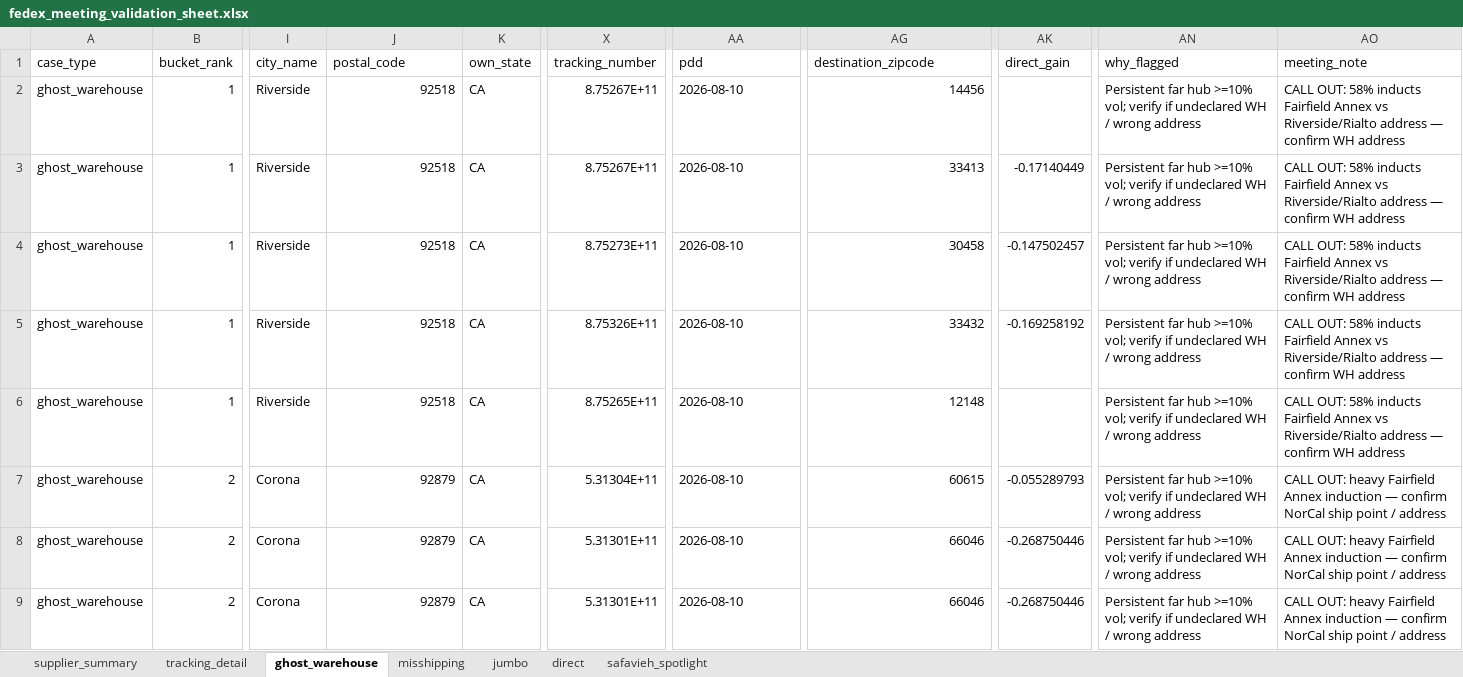
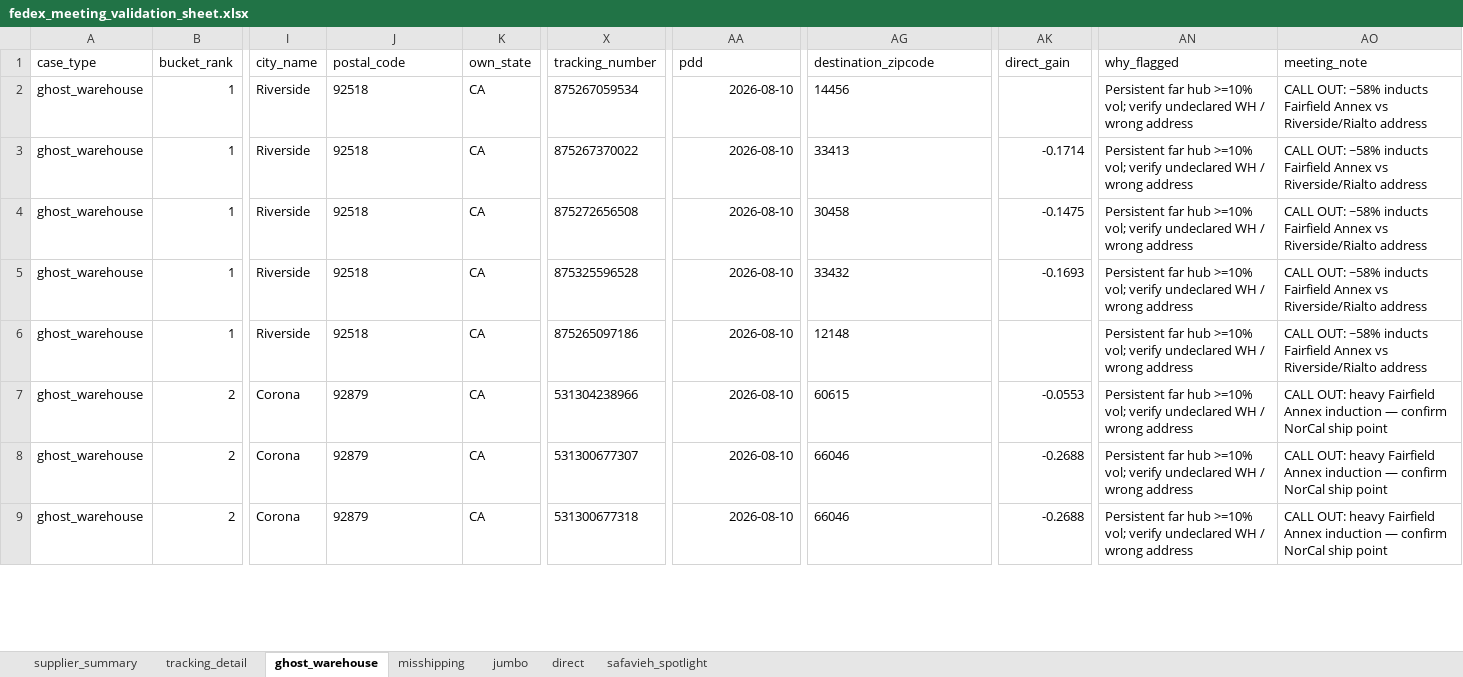
Before and after one commit to et844p/O2S, an Excel workbook: output/directs/fedex_meeting_validation_sheet.xlsx, sheet ghost_warehouse, drawn as a sheet; only a part is shown, gaps mark what is left out; values as stored, in another font and other column widths than the file's, no borders; the diff covers the shown part only; the diff names each change by its address in the sheet, - before the commit and + after, or states it on an @@ line.

```diff
--- a/output/directs/fedex_meeting_validation_sheet.xlsx (sheet ghost_warehouse)
+++ b/output/directs/fedex_meeting_validation_sheet.xlsx (sheet ghost_warehouse)
-J2:J9 alignment: right
+J2:J9 alignment: left
-X2 (tracking_number): 8.75267E+11
+X2 (tracking_number): 875267059534
-AA2:AA9 alignment: left
+AA2:AA9 alignment: right
-AG2:AG9 alignment: right
+AG2:AG9 alignment: left
-AN2:AN9 (why_flagged): …vol; verify if undeclared WH…
+AN2:AN9 (why_flagged): …vol; verify undeclared WH…
-AO2:AO6 (meeting_note): CALL OUT: 58% inducts Fairfield Annex vs Riverside/Rialto address — confirm WH address
+AO2:AO6 (meeting_note): CALL OUT: ~58% inducts Fairfield Annex vs Riverside/Rialto address
-X3 (tracking_number): 8.75267E+11
+X3 (tracking_number): 875267370022
-AK3 (direct_gain): -0.17140449
+AK3 (direct_gain): -0.1714
-X4 (tracking_number): 8.75273E+11
+X4 (tracking_number): 875272656508
-AK4 (direct_gain): -0.147502457
+AK4 (direct_gain): -0.1475
-X5 (tracking_number): 8.75326E+11
+X5 (tracking_number): 875325596528
-AK5 (direct_gain): -0.169258192
+AK5 (direct_gain): -0.1693
-X6 (tracking_number): 8.75265E+11
+X6 (tracking_number): 875265097186
-X7 (tracking_number): 5.31304E+11
+X7 (tracking_number): 531304238966
-AK7 (direct_gain): -0.055289793
+AK7 (direct_gain): -0.0553
-AO7:AO9 (meeting_note): …ship point / address
+AO7:AO9 (meeting_note): …ship point
-X8 (tracking_number): 5.31301E+11
+X8 (tracking_number): 531300677307
-AK8:AK9 (direct_gain): -0.268750446
+AK8:AK9 (direct_gain): -0.2688
-X9 (tracking_number): 5.31301E+11
+X9 (tracking_number): 531300677318
```
Also changed, not shown: 82 edited cells and cell formats elsewhere in this sheet, sheet supplier_summary, sheet tracking_detail, sheet direct, sheet misshipping, sheet jumbo, sheet safavieh_spotlight, 2 other files.
